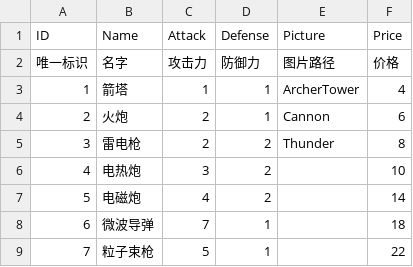
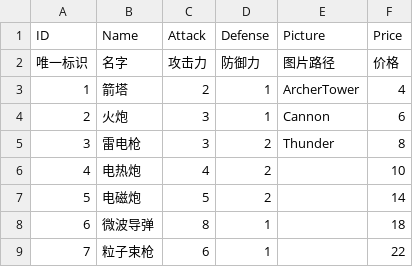
Before and after one commit to chanyowthea/PlanetDefender, a CSV file: Assets/Resources/CSV/Turrect.csv, drawn as a sheet.

```diff
--- a/Assets/Resources/CSV/Turrect.csv
+++ b/Assets/Resources/CSV/Turrect.csv
@@ -2,8 +2,8 @@
 唯一标识,名字,攻击力,防御力,图片路径,价格
-1,箭塔,1,1,ArcherTower,4
-2,火炮,2,1,Cannon,6
-3,雷电枪,2,2,Thunder,8
-4,电热炮,3,2,,10
-5,电磁炮,4,2,,14
-6,微波导弹,7,1,,18
-7,粒子束枪,5,1,,22
+1,箭塔,2,1,ArcherTower,4
+2,火炮,3,1,Cannon,6
+3,雷电枪,3,2,Thunder,8
+4,电热炮,4,2,,10
+5,电磁炮,5,2,,14
+6,微波导弹,8,1,,18
+7,粒子束枪,6,1,,22
```
Also changed, not shown: 39 other files.
